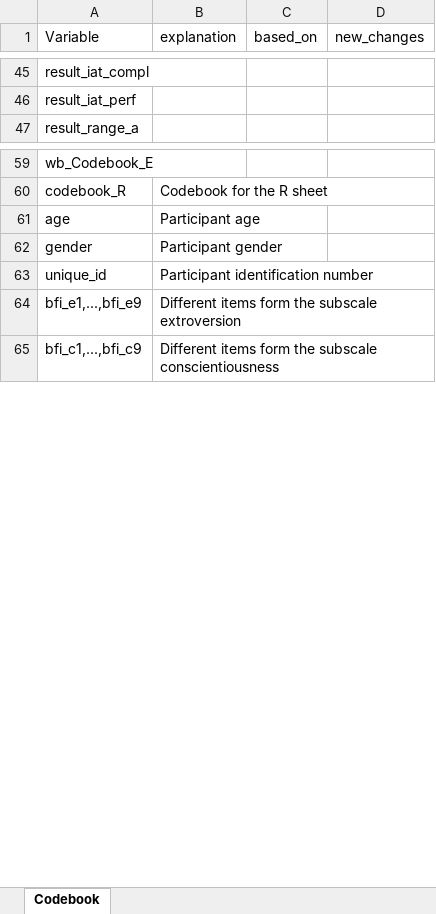
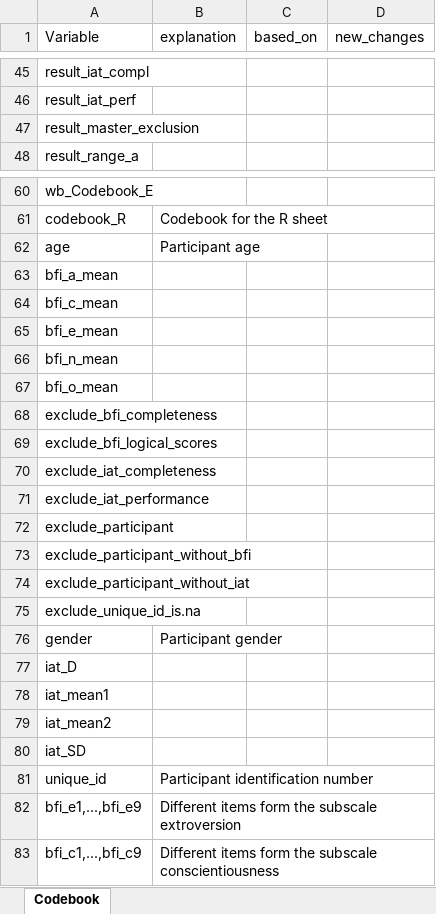
Before and after one commit to AnnikaLangner/dpm-assignments, an Excel workbook: personality and race-IAT study/code/R_processing_codebook.xlsx, sheet Codebook, drawn as a sheet; only a part is shown, gaps mark what is left out; values as stored, in another font and other column widths than the file's, no borders; the diff names each change by its address in the sheet, - before the commit and + after, or states it on an @@ line.

```diff
--- a/personality and race-IAT study/code/R_processing_codebook.xlsx (sheet Codebook)
+++ b/personality and race-IAT study/code/R_processing_codebook.xlsx (sheet Codebook)
+row 47: result_master_exclusion
+row 63: bfi_a_mean
+row 64: bfi_c_mean
+row 65: bfi_e_mean
+row 66: bfi_n_mean
+row 67: bfi_o_mean
+row 68: exclude_bfi_completeness
+row 69: exclude_bfi_logical_scores
+row 70: exclude_iat_completeness
+row 71: exclude_iat_performance
+row 72: exclude_participant
+row 73: exclude_participant_without_bfi
+row 74: exclude_participant_without_iat
+row 75: exclude_unique_id_is.na
+row 77: iat_D
+row 78: iat_mean1
+row 79: iat_mean2
+row 80: iat_SD
```
Also changed, not shown: personality and race-IAT study/data/processed/data_processed_codebook.xlsx, 3 other files.
